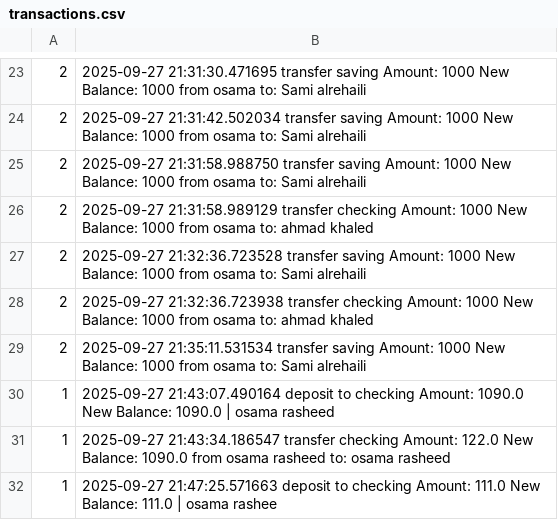
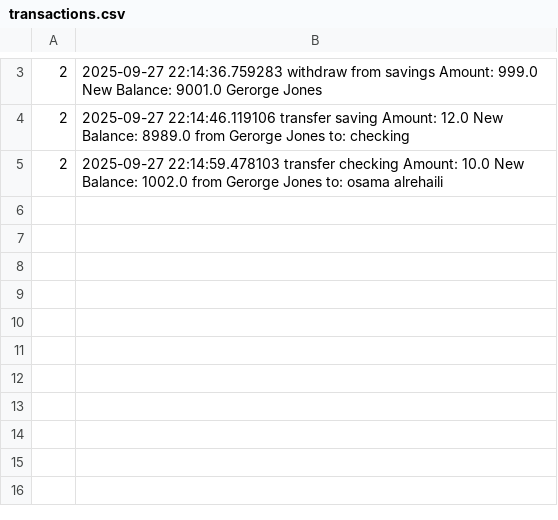
Before and after one commit to osama-r-dev/Bank-project, a CSV file: banking/transactions.csv, drawn as a sheet; only a part is shown, gaps mark what is left out; the diff covers the shown part only.

```diff
--- a/banking/transactions.csv
+++ b/banking/transactions.csv
@@ -23,10 +3,3 @@
-2, 2025-09-27 21:31:30.471695  transfer  saving   Amount:  1000  New Balance: 1000 from osama to: Sami alrehaili
-2, 2025-09-27 21:31:42.502034  transfer  saving   Amount:  1000  New Balance: 1000 from osama to: Sami alrehaili
-2, 2025-09-27 21:31:58.988750  transfer  saving   Amount:  1000  New Balance: 1000 from osama to: Sami alrehaili
-2, 2025-09-27 21:31:58.989129  transfer  checking   Amount:  1000  New Balance: 1000 from osama to: ahmad khaled
-2, 2025-09-27 21:32:36.723528  transfer  saving   Amount:  1000  New Balance: 1000 from osama to: Sami alrehaili
-2, 2025-09-27 21:32:36.723938  transfer  checking   Amount:  1000  New Balance: 1000 from osama to: ahmad khaled
-2, 2025-09-27 21:35:11.531534  transfer  saving   Amount:  1000  New Balance: 1000 from osama to: Sami alrehaili
-1, 2025-09-27 21:43:07.490164  deposit to checking   Amount:  1090.0  New Balance: 1090.0 | osama rasheed
-1, 2025-09-27 21:43:34.186547  transfer  checking   Amount:  122.0  New Balance: 1090.0 from osama rasheed to: osama rasheed
-1, 2025-09-27 21:47:25.571663  deposit to checking   Amount:  111.0  New Balance: 111.0 | osama rashee
+2, 2025-09-27 22:14:36.759283  withdraw from savings   Amount:  999.0  New Balance: 9001.0 Gerorge Jones
+2, 2025-09-27 22:14:46.119106  transfer  saving   Amount:  12.0  New Balance: 8989.0 from Gerorge Jones to: checking
+2, 2025-09-27 22:14:59.478103  transfer  checking   Amount:  10.0  New Balance: 1002.0 from Gerorge Jones to: osama alrehaili
```
Also changed, not shown: 20 removed rows and 2 edited cells elsewhere in this file, 1 other file.
